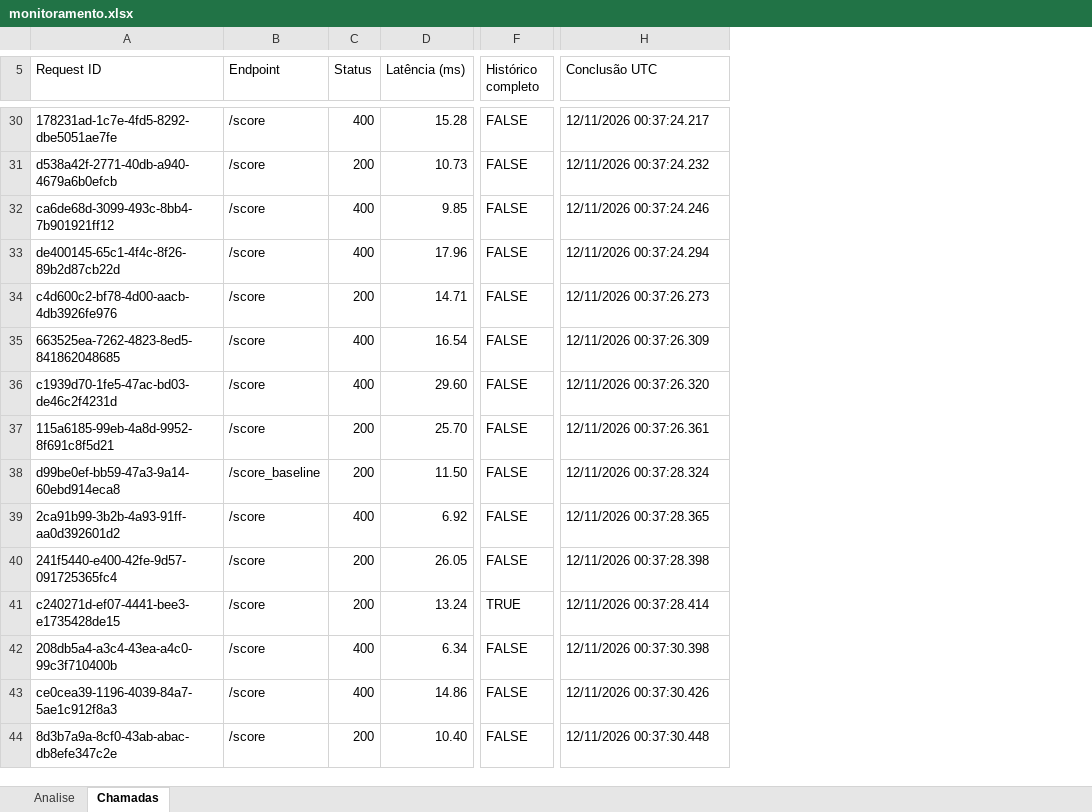
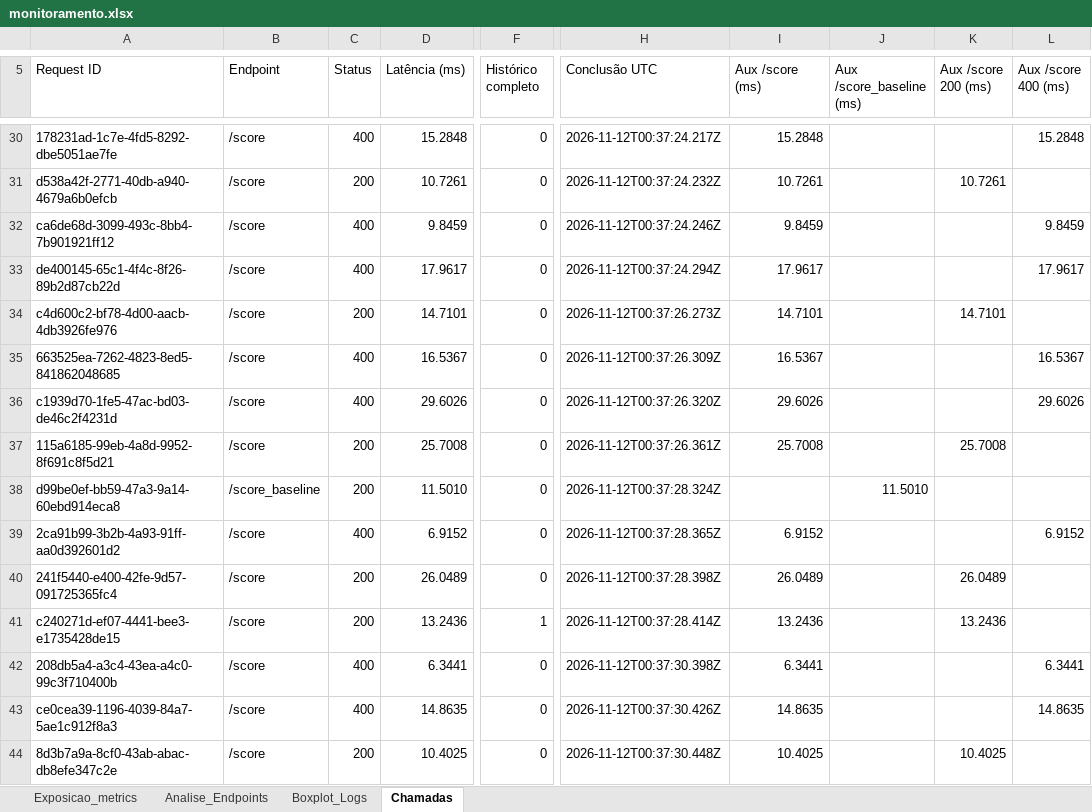
Before and after one commit to gustavoyoq/lai-triagem, an Excel workbook: docs/monitoramento.xlsx, sheet Chamadas, drawn as a sheet; only a part is shown, gaps mark what is left out; values as stored, in another font and other column widths than the file's, no cell formats; the diff covers the shown part only; the diff names each change by its address in the sheet, - before the commit and + after, or states it on an @@ line.

```diff
--- a/docs/monitoramento.xlsx (sheet Chamadas)
+++ b/docs/monitoramento.xlsx (sheet Chamadas)
-sheet tab: Analise
+sheet tab: Exposicao_metrics
+sheet tab: Analise_Endpoints
+sheet tab: Boxplot_Logs
+column I (Aux /score (ms)), rows 30-44: 15.2848 | 10.7261 | 9.8459 | 17.9617 | 14.7101 | 16.5367 | 29.6026 | 25.7008 |  | 6.9152 | 26.0489 | 13.2436 | 6.3441 | 14.8635 | 10.4025
+column J (Aux /score_baseline (ms)), row 38: 11.5010
+column K (Aux /score 200 (ms)), rows 31-44: 10.7261 |  |  | 14.7101 |  |  | 25.7008 |  |  | 26.0489 | 13.2436 |  |  | 10.4025
+column L (Aux /score 400 (ms)), rows 30-43: 15.2848 |  | 9.8459 | 17.9617 |  | 16.5367 | 29.6026 |  |  | 6.9152 |  |  | 6.3441 | 14.8635
-D30 (Latência (ms)): 15.28
+D30 (Latência (ms)): 15.2848
-F30:F40 (Histórico completo): FALSE
+F30:F40 (Histórico completo): 0
-H30 (Conclusão UTC): 12/11/2026 00:37:24.217
+H30 (Conclusão UTC): 2026-11-12T00:37:24.217Z
-D31 (Latência (ms)): 10.73
+D31 (Latência (ms)): 10.7261
-H31 (Conclusão UTC): 12/11/2026 00:37:24.232
+H31 (Conclusão UTC): 2026-11-12T00:37:24.232Z
-D32 (Latência (ms)): 9.85
+D32 (Latência (ms)): 9.8459
-H32 (Conclusão UTC): 12/11/2026 00:37:24.246
+H32 (Conclusão UTC): 2026-11-12T00:37:24.246Z
-D33 (Latência (ms)): 17.96
+D33 (Latência (ms)): 17.9617
-H33 (Conclusão UTC): 12/11/2026 00:37:24.294
+H33 (Conclusão UTC): 2026-11-12T00:37:24.294Z
-D34 (Latência (ms)): 14.71
+D34 (Latência (ms)): 14.7101
-H34 (Conclusão UTC): 12/11/2026 00:37:26.273
+H34 (Conclusão UTC): 2026-11-12T00:37:26.273Z
-D35 (Latência (ms)): 16.54
+D35 (Latência (ms)): 16.5367
-H35 (Conclusão UTC): 12/11/2026 00:37:26.309
+H35 (Conclusão UTC): 2026-11-12T00:37:26.309Z
-D36 (Latência (ms)): 29.60
+D36 (Latência (ms)): 29.6026
-H36 (Conclusão UTC): 12/11/2026 00:37:26.320
+H36 (Conclusão UTC): 2026-11-12T00:37:26.320Z
-D37 (Latência (ms)): 25.70
+D37 (Latência (ms)): 25.7008
-H37 (Conclusão UTC): 12/11/2026 00:37:26.361
+H37 (Conclusão UTC): 2026-11-12T00:37:26.361Z
-D38 (Latência (ms)): 11.50
+D38 (Latência (ms)): 11.5010
-H38 (Conclusão UTC): 12/11/2026 00:37:28.324
+H38 (Conclusão UTC): 2026-11-12T00:37:28.324Z
-D39 (Latência (ms)): 6.92
+D39 (Latência (ms)): 6.9152
-H39 (Conclusão UTC): 12/11/2026 00:37:28.365
+H39 (Conclusão UTC): 2026-11-12T00:37:28.365Z
-D40 (Latência (ms)): 26.05
+D40 (Latência (ms)): 26.0489
-H40 (Conclusão UTC): 12/11/2026 00:37:28.398
+H40 (Conclusão UTC): 2026-11-12T00:37:28.398Z
-D41 (Latência (ms)): 13.24
+D41 (Latência (ms)): 13.2436
-F41 (Histórico completo): TRUE
+F41 (Histórico completo): 1
-H41 (Conclusão UTC): 12/11/2026 00:37:28.414
+H41 (Conclusão UTC): 2026-11-12T00:37:28.414Z
-D42 (Latência (ms)): 6.34
+D42 (Latência (ms)): 6.3441
-F42:F44 (Histórico completo): FALSE
+F42:F44 (Histórico completo): 0
-H42 (Conclusão UTC): 12/11/2026 00:37:30.398
+H42 (Conclusão UTC): 2026-11-12T00:37:30.398Z
-D43 (Latência (ms)): 14.86
+D43 (Latência (ms)): 14.8635
-H43 (Conclusão UTC): 12/11/2026 00:37:30.426
+H43 (Conclusão UTC): 2026-11-12T00:37:30.426Z
-D44 (Latência (ms)): 10.40
+D44 (Latência (ms)): 10.4025
-H44 (Conclusão UTC): 12/11/2026 00:37:30.448
+H44 (Conclusão UTC): 2026-11-12T00:37:30.448Z
```
Also changed, not shown: 307 edited cells elsewhere in this sheet, sheet Exposicao_metrics, cell formats, 5 other files.
